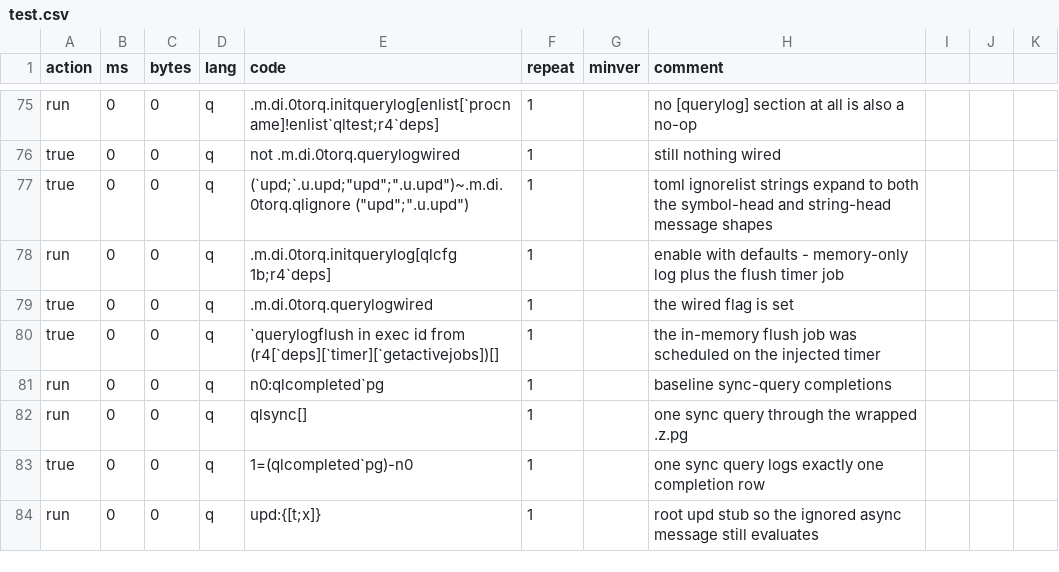
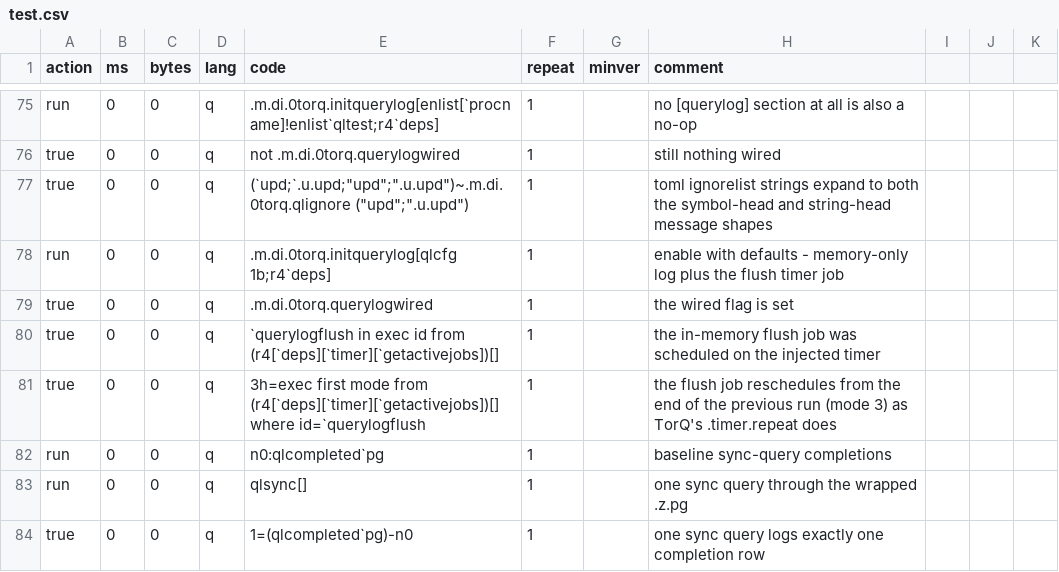
Before and after one commit to DataIntellectTech/kdbx-modules, a CSV file: di/torq/test.csv, drawn as a sheet; only a part is shown, gaps mark what is left out; the shorter side is filled out with more unchanged rows.

```diff
--- a/di/torq/test.csv
+++ b/di/torq/test.csv
@@ -80,2 +80,3 @@ true,0,0,q,.m.di.0torq.querylogwired,1,,the wired flag is set
 true,0,0,q,`querylogflush in exec id from (r4[`deps][`timer][`getactivejobs])[],1,,the in-memory flush job was scheduled on the injected timer
+true,0,0,q,3h=exec first mode from (r4[`deps][`timer][`getactivejobs])[] where id=`querylogflush,1,,the flush job reschedules from the end of the previous run (mode 3) as TorQ's .timer.repeat does
 run,0,0,q,n0:qlcompleted`pg,1,,baseline sync-query completions
```
Also changed, not shown: di/torq/proc/gateway/test.csv, di/torq/proc/wdb/test.csv, 9 other files.
